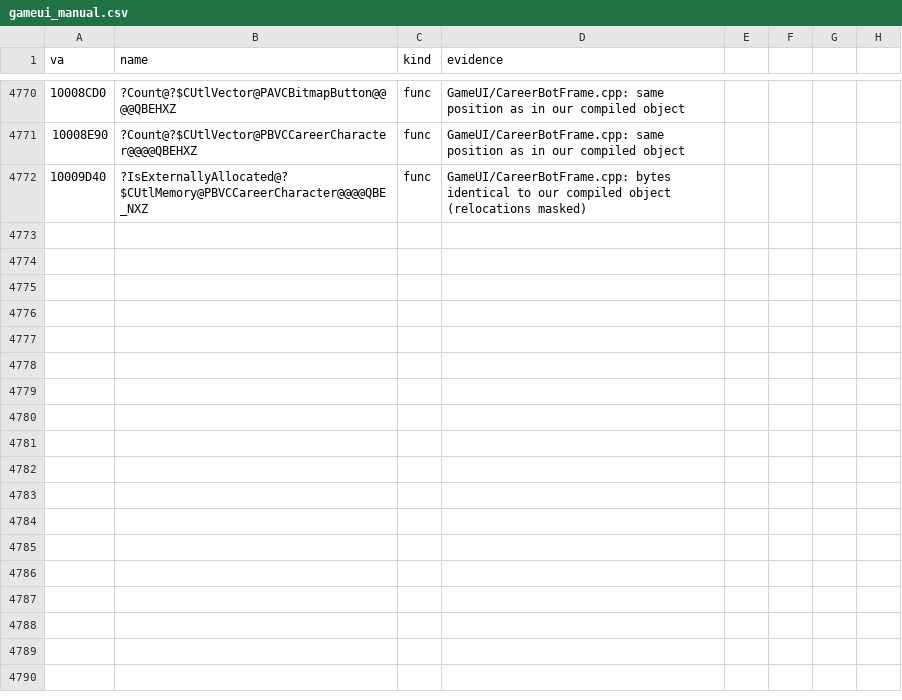
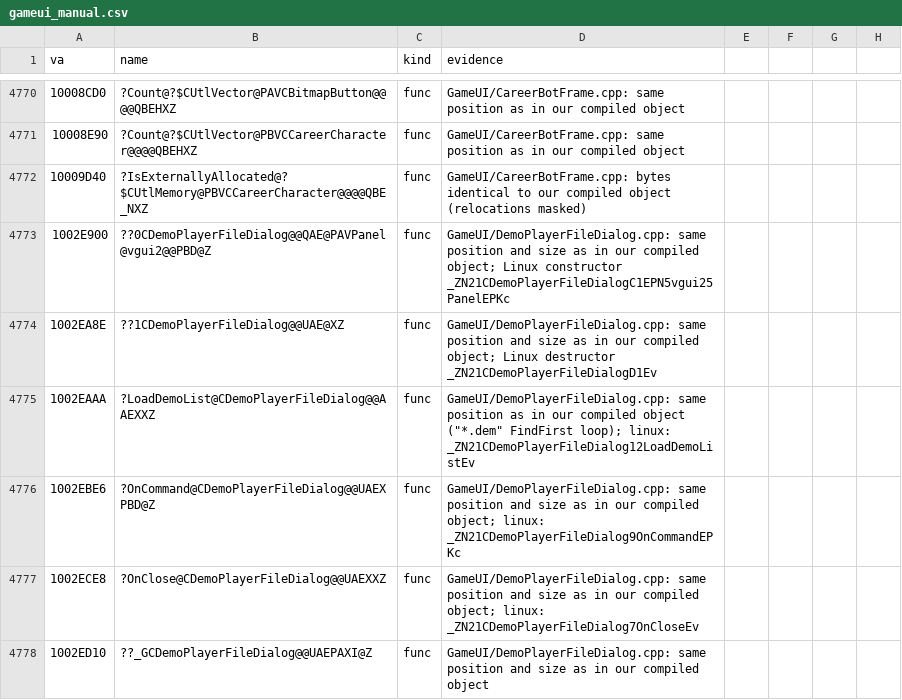
Before and after one commit to caixax/DeCoF, a CSV file: tools/symbols/gameui_manual.csv, drawn as a sheet; only a part is shown, gaps mark what is left out; the diff names each change by its address in the sheet, - before the commit and + after, or states it on an @@ line.

Commit message:
gameui: DemoPlayerFileDialog.cpp 6 of 6 (MATCHED, 100%)

```diff
--- a/tools/symbols/gameui_manual.csv
+++ b/tools/symbols/gameui_manual.csv
+row 4773: 1002E900 | ??0CDemoPlayerFileDialog@@QAE@PAVPanel@vgui2@@PBD@Z | func | GameUI/DemoPlayerFileDialog.cpp: same position and size as in our compiled object; Linux constructor _ZN21CDemoPlayerFileDialogC1EPN5vgui25PanelEPKc
+row 4774: 1002EA8E | ??1CDemoPlayerFileDialog@@UAE@XZ | func | GameUI/DemoPlayerFileDialog.cpp: same position and size as in our compiled object; Linux destructor _ZN21CDemoPlayerFileDialogD1Ev
+row 4775: 1002EAAA | ?LoadDemoList@CDemoPlayerFileDialog@@AAEXXZ | func | GameUI/DemoPlayerFileDialog.cpp: same position as in our compiled object ("*.dem" FindFirst loop); linux: _ZN21CDemoPlayerFileDialog12LoadDemoListEv
+row 4776: 1002EBE6 | ?OnCommand@CDemoPlayerFileDialog@@UAEXPBD@Z | func | GameUI/DemoPlayerFileDialog.cpp: same position and size as in our compiled object; linux: _ZN21CDemoPlayerFileDialog9OnCommandEPKc
+row 4777: 1002ECE8 | ?OnClose@CDemoPlayerFileDialog@@UAEXXZ | func | GameUI/DemoPlayerFileDialog.cpp: same position and size as in our compiled object; linux: _ZN21CDemoPlayerFileDialog7OnCloseEv
+row 4778: 1002ED10 | ??_GCDemoPlayerFileDialog@@UAEPAXI@Z | func | GameUI/DemoPlayerFileDialog.cpp: same position and size as in our compiled object
```
Also changed, not shown: 8 other files.
